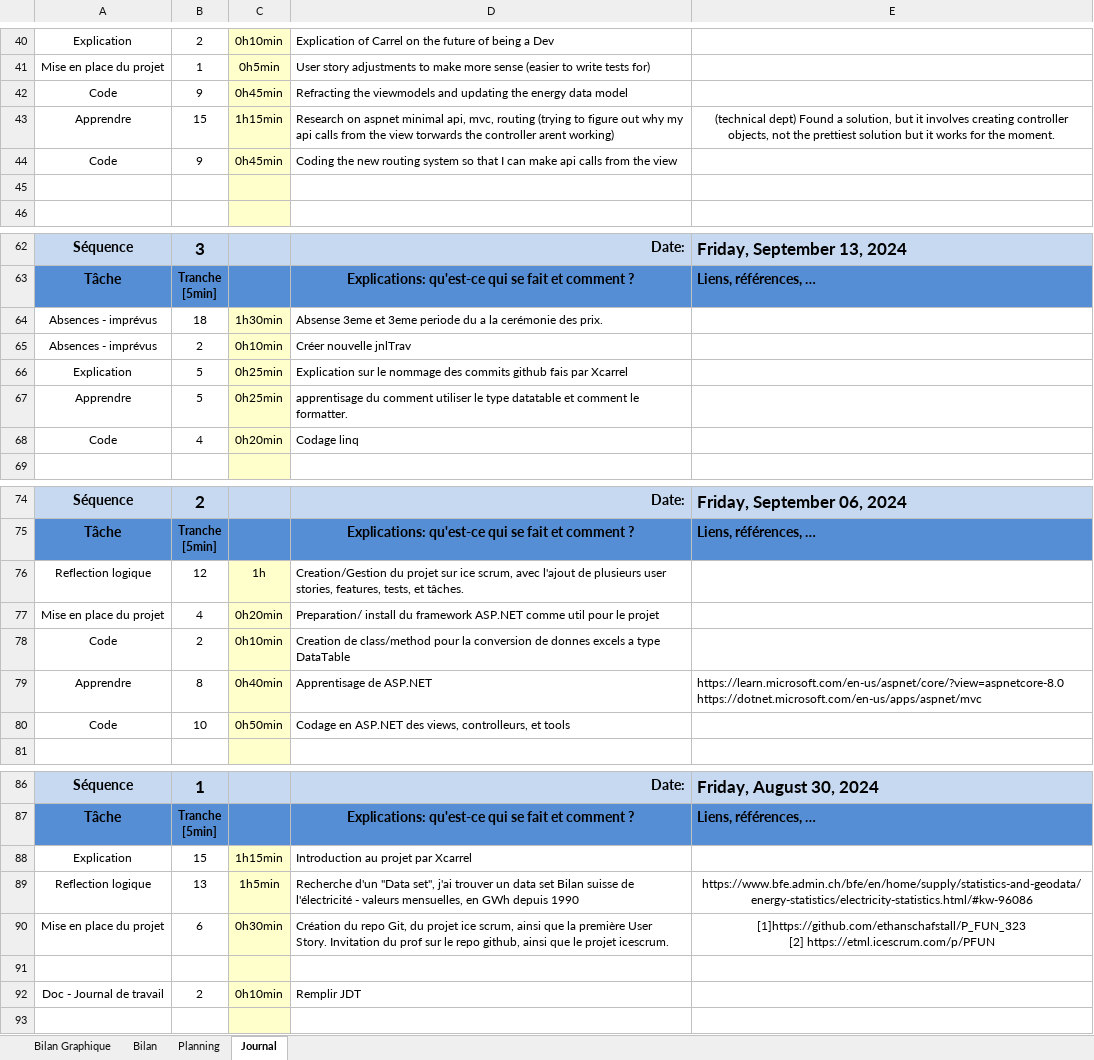
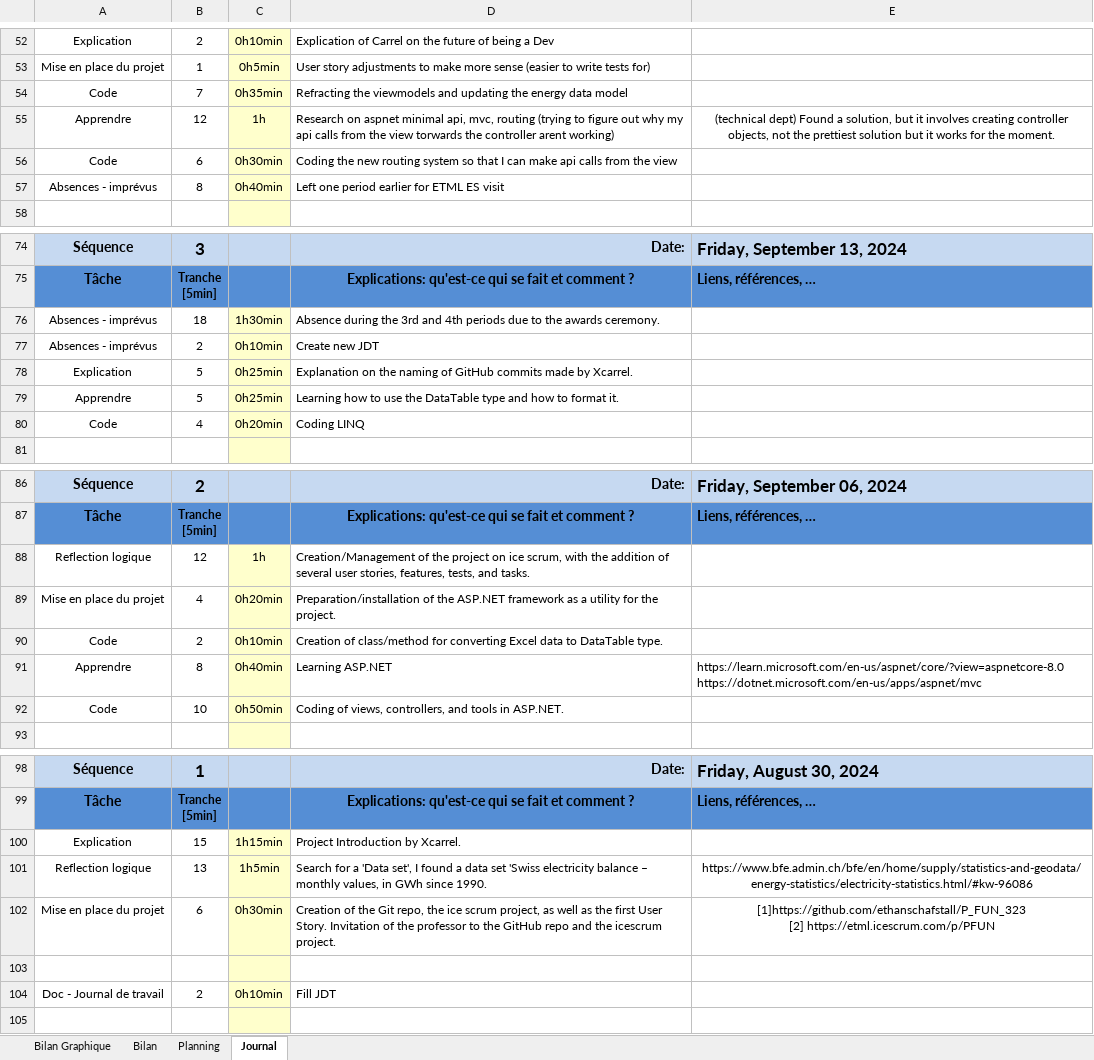
Before and after one commit to ethanschafstall/P_FUN_323, an Excel workbook: Docs/jnltrav_P_FUN.xlsm, sheet Journal, drawn as a sheet; only a part is shown, gaps mark what is left out; values as stored, in another font and other column widths than the file's, no borders; charts and pictures and conditional formats not drawn; addresses are those after the commit; the diff covers the shown part only; the diff names each change by its address in the sheet, - before the commit and + after, or states it on an @@ line.

```diff
--- a/Docs/jnltrav_P_FUN.xlsm (sheet Journal)
+++ b/Docs/jnltrav_P_FUN.xlsm (sheet Journal)
-B54: 9
+B54: 7
-C54: 0h45min
+C54: 0h35min
-B55: 15
+B55: 12
-C55: 1h15min
+C55: 1h
-B56: 9
+B56: 6
-C56: 0h45min
+C56: 0h30min
-row 57: (empty)
+row 57: Absences - imprévus | 8 | 0h40min | Left one period earlier for ETML ES visit
-D76: Absense 3eme et 3eme periode du a la cerémonie des prix.
+D76: Absence during the 3rd and 4th periods due to the awards ceremony.
-D77: Créer nouvelle jnlTrav
+D77: Create new JDT
-D78: Explication sur le nommage des commits github fais par Xcarrel
+D78: Explanation on the naming of GitHub commits made by Xcarrel.
-D79: apprentisage du comment utiliser le type datatable et comment le formatter.
+D79: Learning how to use the DataTable type and how to format it.
-D80: Codage linq
+D80: Coding LINQ
-D88: Creation/Gestion du projet sur ice scrum, avec l'ajout de plusieurs user stories, features, tests, et tâches.
+D88: Creation/Management of the project on ice scrum, with the addition of several user stories, features, tests, and tasks.
-D89: Preparation/ install du framework ASP.NET comme util pour le projet
+D89: Preparation/installation of the ASP.NET framework as a utility for the project.
-D90: Creation de class/method pour la conversion de donnes excels a type DataTable
+D90: Creation of class/method for converting Excel data to DataTable type.
-D91: Apprentisage de ASP.NET
+D91: Learning ASP.NET
-D92: Codage en ASP.NET des views, controlleurs, et tools
+D92: Coding of views, controllers, and tools in ASP.NET.
-D100: Introduction au projet par Xcarrel
+D100: Project Introduction by Xcarrel.
-D101: Recherche d'un "Data set", j'ai trouver un data set Bilan suisse de l'électricité - valeurs mensuelles, en GWh depuis 1990
+D101: Search for a 'Data set', I found a data set 'Swiss electricity balance – monthly values, in GWh since 1990.
-D102: Création du repo Git, du projet ice scrum, ainsi que la première User Story. Invitation du prof sur le repo github, ainsi que le projet icescrum.
+D102: Creation of the Git repo, the ice scrum project, as well as the first User Story. Invitation of the professor to the GitHub repo and the icescrum project.
-D104: Remplir JDT
+D104: Fill JDT
```
Also changed, not shown: 14 added rows, 2 removed rows, 7 edited cells and cell formats elsewhere in this sheet, formulas that keep their value, charts or pictures.
